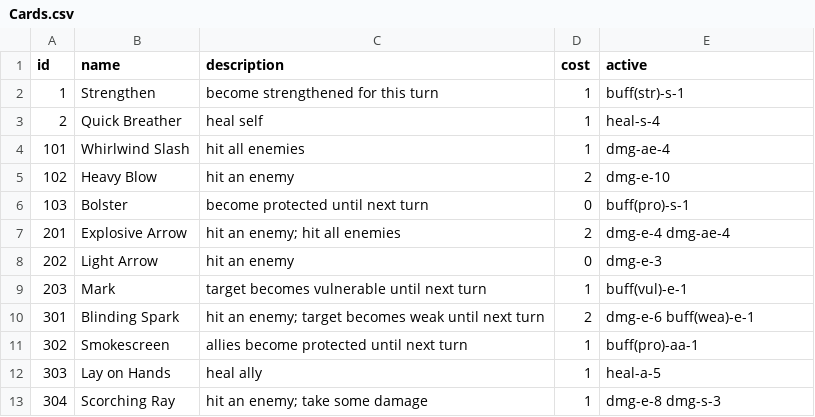
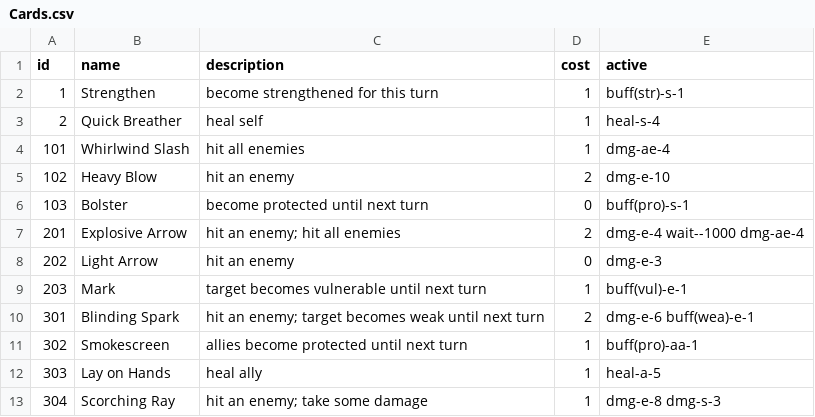
Before and after one commit to thespoonftw/slaythefinaldungeon, a CSV file: Assets/StreamingAssets/Data/Cards.csv, drawn as a sheet.

```diff
--- a/Assets/StreamingAssets/Data/Cards.csv
+++ b/Assets/StreamingAssets/Data/Cards.csv
@@ -6,3 +6,3 @@
 103,Bolster,become protected until next turn,0,buff(pro)-s-1
-201,Explosive Arrow,hit an enemy; hit all enemies,2,dmg-e-4 dmg-ae-4
+201,Explosive Arrow,hit an enemy; hit all enemies,2,dmg-e-4 wait--1000 dmg-ae-4
 202,Light Arrow,hit an enemy,0,dmg-e-3
```
Also changed, not shown: Assets/StreamingAssets/Data/Buffs.csv, Assets/StreamingAssets/Data/Equipment.csv, 38 other files.
